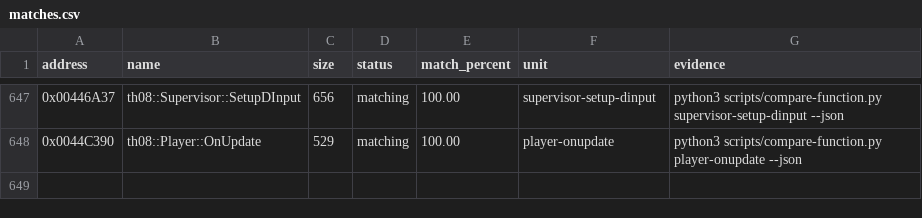
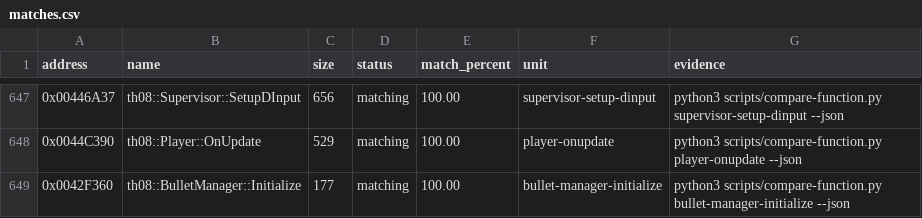
Before and after one commit to N0zoM1z0/th08, a CSV file: config/matches.csv, drawn as a sheet; only a part is shown, gaps mark what is left out.

Commit message:
gpt-web: exact bullet manager initialize

```diff
--- a/config/matches.csv
+++ b/config/matches.csv
@@ -648 +648,2 @@ address,name,size,status,match_percent,unit,evidence
 0x0044C390,th08::Player::OnUpdate,529,matching,100.00,player-onupdate,python3 scripts/compare-function.py player-onupdate --json
+0x0042F360,th08::BulletManager::Initialize,177,matching,100.00,bullet-manager-initialize,python3 scripts/compare-function.py bullet-manager-initialize --json
```
Also changed, not shown: config/implemented.csv, config/mapping.csv, 5 other files.
